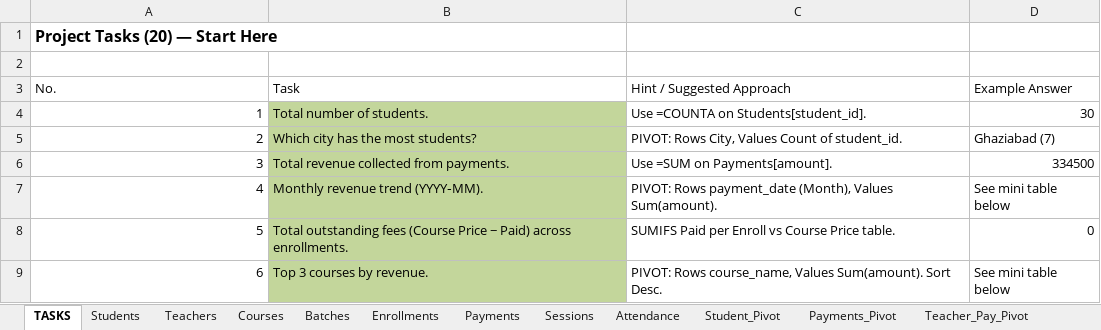
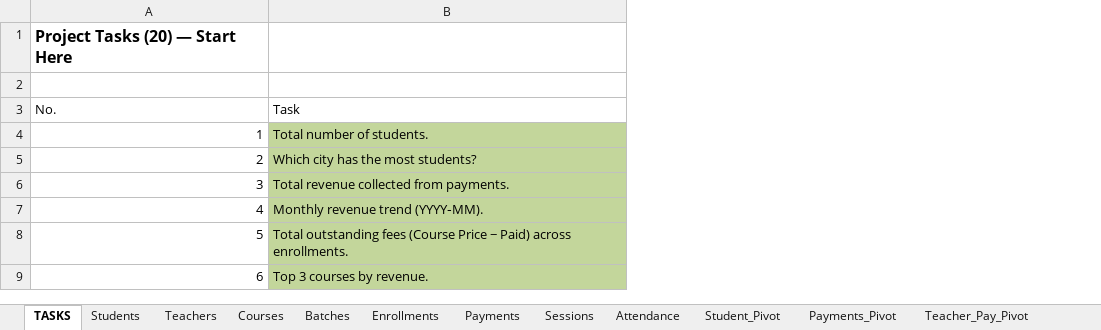
Before and after one commit to jackrsevans-data/Excel_Project_Work, an Excel workbook: J_Evans_Excel_Basic_Project_With_Database.xlsx, sheet TASKS, drawn as a sheet; only a part is shown; values as stored, in another font and other column widths than the file's, no borders; the diff names each change by its address in the sheet, - before the commit and + after, or states it on an @@ line.

```diff
--- a/J_Evans_Excel_Basic_Project_With_Database.xlsx (sheet TASKS)
+++ b/J_Evans_Excel_Basic_Project_With_Database.xlsx (sheet TASKS)
-column C, rows 3-9: Hint / Suggested Approach | Use =COUNTA on Students[student_id]. | PIVOT: Rows City, Values Count of student_id. | Use =SUM on Payments[amount]. | PIVOT: Rows payment_date (Month), Values Sum(amount). | SUMIFS Paid per Enroll vs Course Price table. | PIVOT: Rows course_name, Values Sum(amount). Sort Desc.
-column D, rows 3-9: Example Answer | 30 | Ghaziabad (7) | 334500 | See mini table below | 0 | See mini table below
```
Also changed, not shown: sheet Batches.
